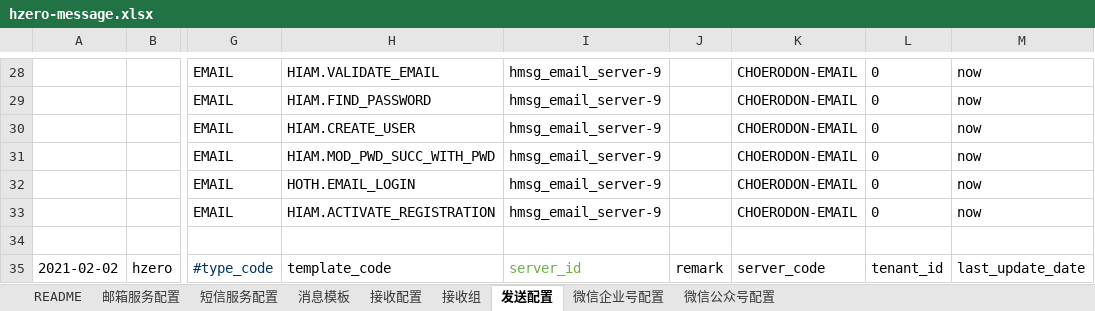
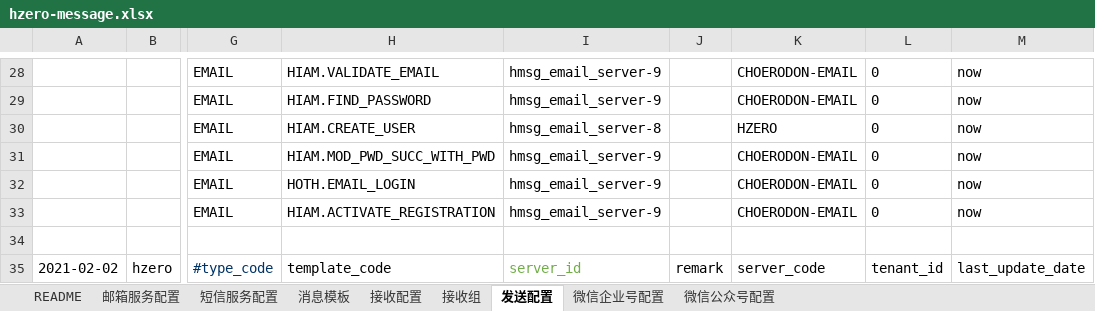
Before and after one commit to open-hand/choerodon-message, an Excel workbook: src/main/resources/script/db/init-data/hzero_message/hzero_message/hzero-message.xlsx, sheet 发送配置, drawn as a sheet; only a part is shown, gaps mark what is left out; values as stored, in another font and other column widths than the file's, no borders; the diff names each change by its address in the sheet, - before the commit and + after, or states it on an @@ line.

Commit message:
[FIX] 修改execl

```diff
--- a/src/main/resources/script/db/init-data/hzero_message/hzero_message/hzero-message.xlsx (sheet 发送配置)
+++ b/src/main/resources/script/db/init-data/hzero_message/hzero_message/hzero-message.xlsx (sheet 发送配置)
-I30: hmsg_email_server-9
+I30: hmsg_email_server-8
-K30: CHOERODON-EMAIL
+K30: HZERO
```
